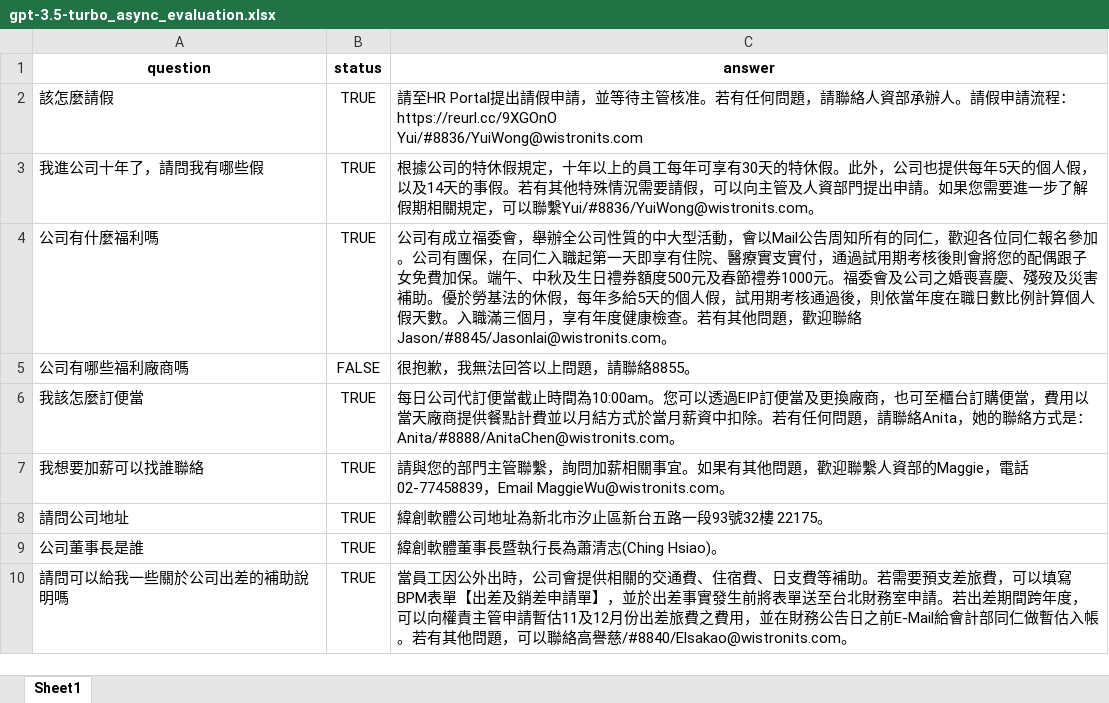
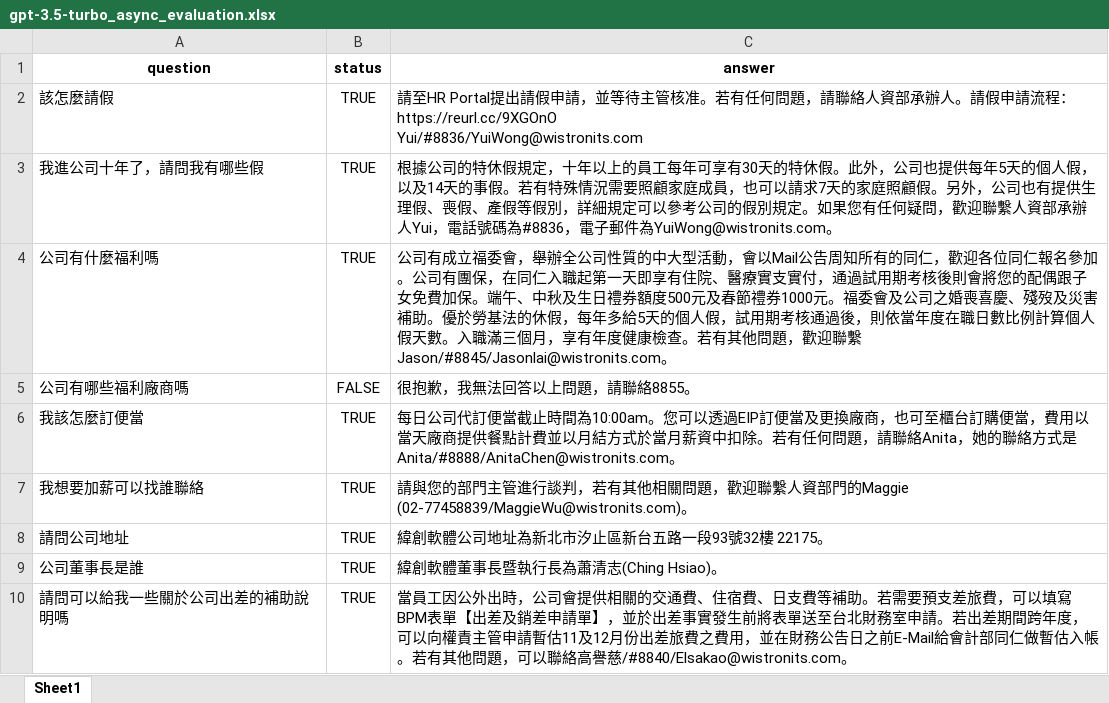
Before and after one commit to johnccshen/wits-faq-bot, an Excel workbook: src/data/gpt-3.5-turbo_async_evaluation.xlsx, sheet Sheet1, drawn as a sheet; only a part is shown; values as stored, in another font and other column widths than the file's, no borders; the diff covers the shown part only; the diff names each change by its address in the sheet, - before the commit and + after, or states it on an @@ line.

Commit message:
use excel file for review

```diff
--- a/src/data/gpt-3.5-turbo_async_evaluation.xlsx (sheet Sheet1)
+++ b/src/data/gpt-3.5-turbo_async_evaluation.xlsx (sheet Sheet1)
-C3 (answer): …假。若有其他特殊情況需要請假，可以向主管及人資部門提出申請。如果您需要進一步了解假期相關規定，可以聯繫Yui/#8836/YuiWong@wistronits.com。
+C3 (answer): …假。若有特殊情況需要照顧家庭成員，也可以請求7天的家庭照顧假。另外，公司也有提供生理假、喪假、產假等假別，詳細規定可以參考公司的假別規定。如果您有任何疑問，歡迎聯繫人資部承辦人Yui，電話號碼為#8836，電子郵件為YuiWong@wistronits.com。
-C4 (answer): …，歡迎聯絡Jason/#8845/Jasonlai@wistronits.com。
+C4 (answer): …，歡迎聯繫Jason/#8845/Jasonlai@wistronits.com。
-C6 (answer): …絡方式是：Anita/#8888/AnitaChen@wistronits.com。
+C6 (answer): …絡方式是Anita/#8888/AnitaChen@wistronits.com。
-C7 (answer): …部門主管聯繫，詢問加薪相關事宜。如果有其他問題，歡迎聯繫人資部的Maggie，電話02-77458839，Email MaggieWu@wistronits.com。
+C7 (answer): …部門主管進行談判，若有其他相關問題，歡迎聯繫人資部門的Maggie (02-77458839/MaggieWu@wistronits.com)。
```
Also changed, not shown: 14 edited cells elsewhere in this sheet, src/data/FAQ_JOHN_REVIEW.xlsx, 4 other files.
